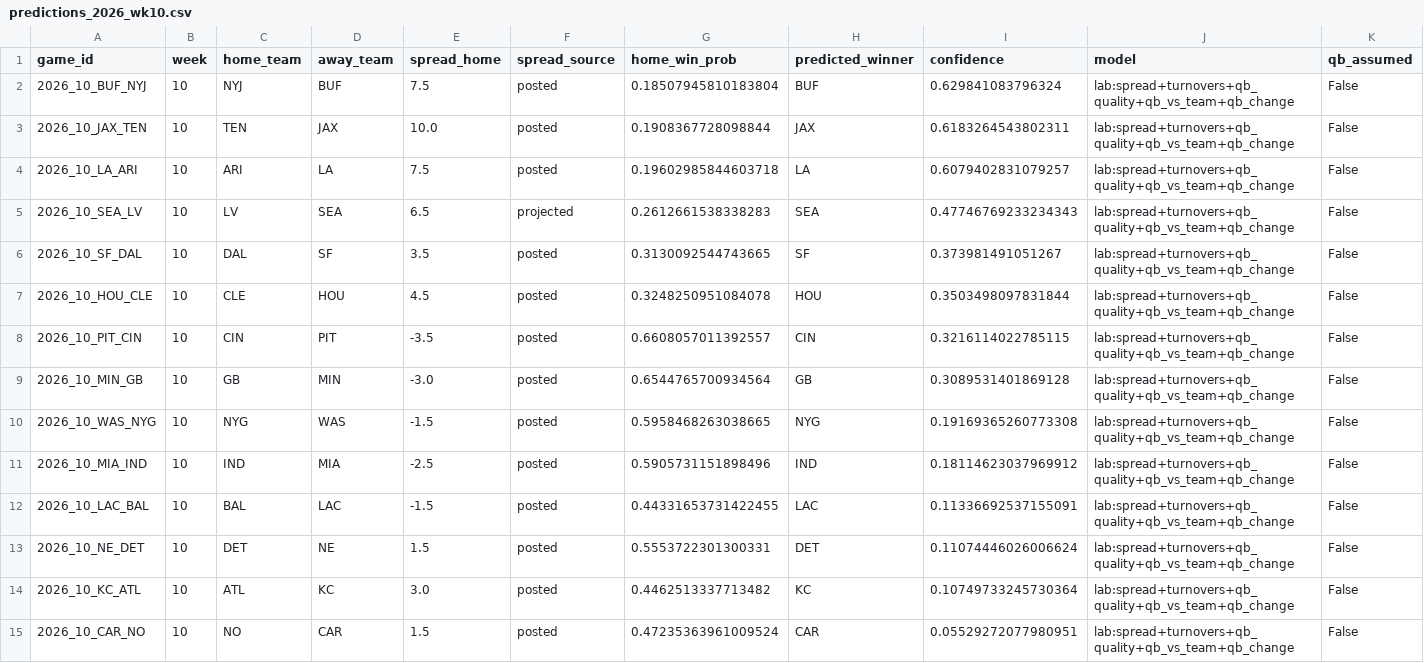
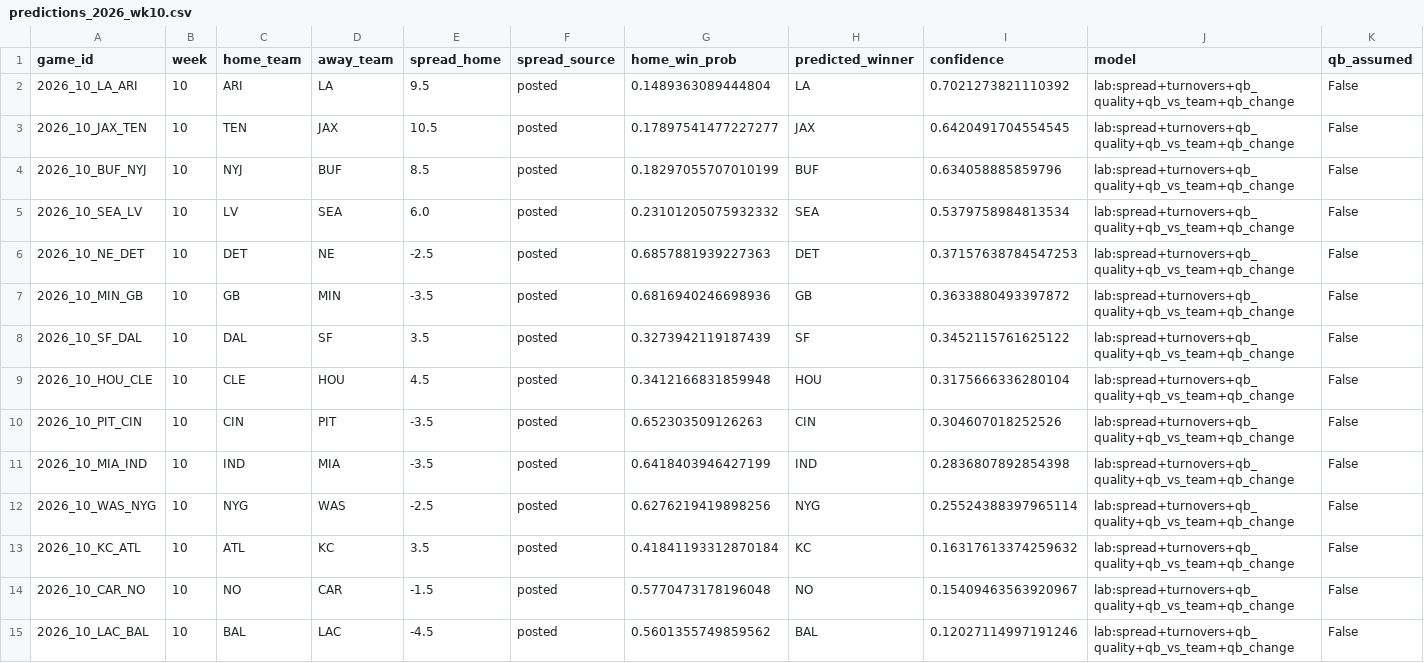
Before and after one commit to alexmekhail/NFLResultPredictor, a CSV file: Season26/data/processed/predictions_2026_wk10.csv, drawn as a sheet.

```diff
--- a/Season26/data/processed/predictions_2026_wk10.csv
+++ b/Season26/data/processed/predictions_2026_wk10.csv
@@ -1,15 +1,15 @@
 game_id,week,home_team,away_team,spread_home,spread_source,home_win_prob,predicted_winner,confidence,model,qb_assumed
-2026_10_BUF_NYJ,10,NYJ,BUF,7.5,posted,0.18507945810183804,BUF,0.629841083796324,lab:spread+turnovers+qb_quality+qb_vs_team+qb_change,False
-2026_10_JAX_TEN,10,TEN,JAX,10.0,posted,0.1908367728098844,JAX,0.6183264543802311,lab:spread+turnovers+qb_quality+qb_vs_team+qb_change,False
-2026_10_LA_ARI,10,ARI,LA,7.5,posted,0.19602985844603718,LA,0.6079402831079257,lab:spread+turnovers+qb_quality+qb_vs_team+qb_change,False
-2026_10_SEA_LV,10,LV,SEA,6.5,projected,0.2612661538338283,SEA,0.47746769233234343,lab:spread+turnovers+qb_quality+qb_vs_team+qb_change,False
-2026_10_SF_DAL,10,DAL,SF,3.5,posted,0.3130092544743665,SF,0.373981491051267,lab:spread+turnovers+qb_quality+qb_vs_team+qb_change,False
-2026_10_HOU_CLE,10,CLE,HOU,4.5,posted,0.3248250951084078,HOU,0.3503498097831844,lab:spread+turnovers+qb_quality+qb_vs_team+qb_change,False
-2026_10_PIT_CIN,10,CIN,PIT,-3.5,posted,0.6608057011392557,CIN,0.3216114022785115,lab:spread+turnovers+qb_quality+qb_vs_team+qb_change,False
-2026_10_MIN_GB,10,GB,MIN,-3.0,posted,0.6544765700934564,GB,0.3089531401869128,lab:spread+turnovers+qb_quality+qb_vs_team+qb_change,False
-2026_10_WAS_NYG,10,NYG,WAS,-1.5,posted,0.5958468263038665,NYG,0.19169365260773308,lab:spread+turnovers+qb_quality+qb_vs_team+qb_change,False
-2026_10_MIA_IND,10,IND,MIA,-2.5,posted,0.5905731151898496,IND,0.18114623037969912,lab:spread+turnovers+qb_quality+qb_vs_team+qb_change,False
-2026_10_LAC_BAL,10,BAL,LAC,-1.5,posted,0.44331653731422455,LAC,0.11336692537155091,lab:spread+turnovers+qb_quality+qb_vs_team+qb_change,False
-2026_10_NE_DET,10,DET,NE,1.5,posted,0.5553722301300331,DET,0.11074446026006624,lab:spread+turnovers+qb_quality+qb_vs_team+qb_change,False
-2026_10_KC_ATL,10,ATL,KC,3.0,posted,0.4462513337713482,KC,0.10749733245730364,lab:spread+turnovers+qb_quality+qb_vs_team+qb_change,False
-2026_10_CAR_NO,10,NO,CAR,1.5,posted,0.47235363961009524,CAR,0.05529272077980951,lab:spread+turnovers+qb_quality+qb_vs_team+qb_change,False
+2026_10_LA_ARI,10,ARI,LA,9.5,posted,0.1489363089444804,LA,0.7021273821110392,lab:spread+turnovers+qb_quality+qb_vs_team+qb_change,False
+2026_10_JAX_TEN,10,TEN,JAX,10.5,posted,0.17897541477227277,JAX,0.6420491704554545,lab:spread+turnovers+qb_quality+qb_vs_team+qb_change,False
+2026_10_BUF_NYJ,10,NYJ,BUF,8.5,posted,0.18297055707010199,BUF,0.634058885859796,lab:spread+turnovers+qb_quality+qb_vs_team+qb_change,False
+2026_10_SEA_LV,10,LV,SEA,6.0,posted,0.23101205075932332,SEA,0.5379758984813534,lab:spread+turnovers+qb_quality+qb_vs_team+qb_change,False
+2026_10_NE_DET,10,DET,NE,-2.5,posted,0.6857881939227363,DET,0.37157638784547253,lab:spread+turnovers+qb_quality+qb_vs_team+qb_change,False
+2026_10_MIN_GB,10,GB,MIN,-3.5,posted,0.6816940246698936,GB,0.3633880493397872,lab:spread+turnovers+qb_quality+qb_vs_team+qb_change,False
+2026_10_SF_DAL,10,DAL,SF,3.5,posted,0.3273942119187439,SF,0.3452115761625122,lab:spread+turnovers+qb_quality+qb_vs_team+qb_change,False
+2026_10_HOU_CLE,10,CLE,HOU,4.5,posted,0.3412166831859948,HOU,0.3175666336280104,lab:spread+turnovers+qb_quality+qb_vs_team+qb_change,False
+2026_10_PIT_CIN,10,CIN,PIT,-3.5,posted,0.652303509126263,CIN,0.304607018252526,lab:spread+turnovers+qb_quality+qb_vs_team+qb_change,False
+2026_10_MIA_IND,10,IND,MIA,-3.5,posted,0.6418403946427199,IND,0.2836807892854398,lab:spread+turnovers+qb_quality+qb_vs_team+qb_change,False
+2026_10_WAS_NYG,10,NYG,WAS,-2.5,posted,0.6276219419898256,NYG,0.25524388397965114,lab:spread+turnovers+qb_quality+qb_vs_team+qb_change,False
+2026_10_KC_ATL,10,ATL,KC,3.5,posted,0.41841193312870184,KC,0.16317613374259632,lab:spread+turnovers+qb_quality+qb_vs_team+qb_change,False
+2026_10_CAR_NO,10,NO,CAR,-1.5,posted,0.5770473178196048,NO,0.15409463563920967,lab:spread+turnovers+qb_quality+qb_vs_team+qb_change,False
+2026_10_LAC_BAL,10,BAL,LAC,-4.5,posted,0.5601355749859562,BAL,0.12027114997191246,lab:spread+turnovers+qb_quality+qb_vs_team+qb_change,False
```
Also changed, not shown: Season26/data/processed/predictions_2026_wk11.csv, Season26/data/processed/predictions_2026_wk12.csv, 7 other files.
